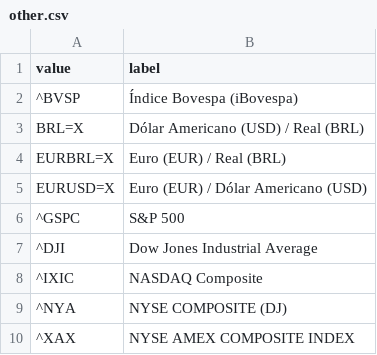
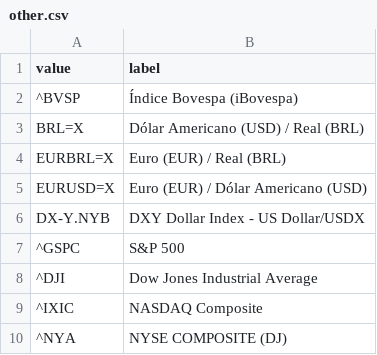
Before and after one commit to KurmasanaWT/community, a CSV file: db/other.csv, drawn as a sheet; only a part is shown; the shorter side is filled out with more unchanged rows.

```diff
--- a/db/other.csv
+++ b/db/other.csv
@@ -5,2 +5,3 @@ EURBRL=X;Euro (EUR) / Real (BRL)
 EURUSD=X;Euro (EUR) / Dólar Americano (USD)
+DX-Y.NYB; DXY Dollar Index - US Dollar/USDX
 ^GSPC;S&P 500
```
Also changed, not shown: 1 other file.
